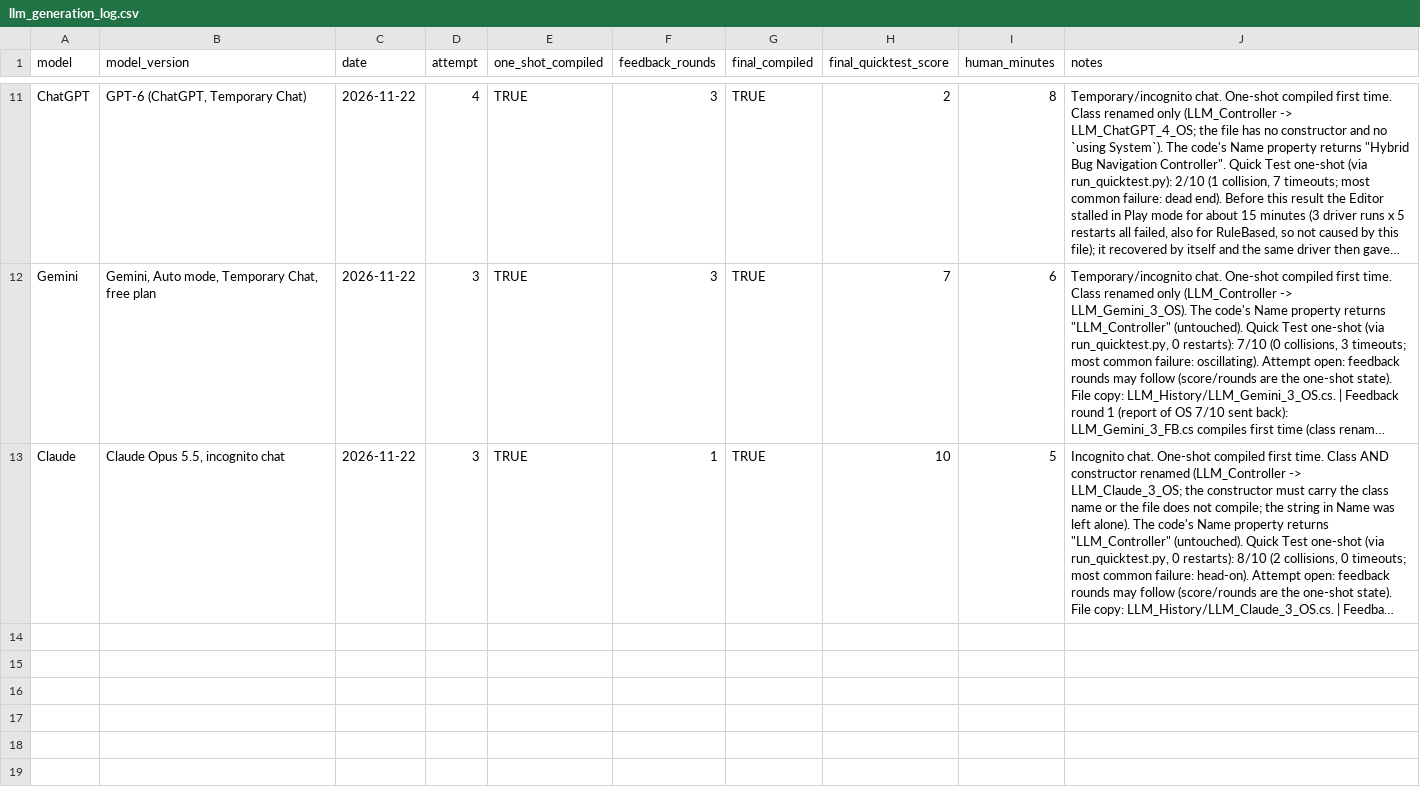
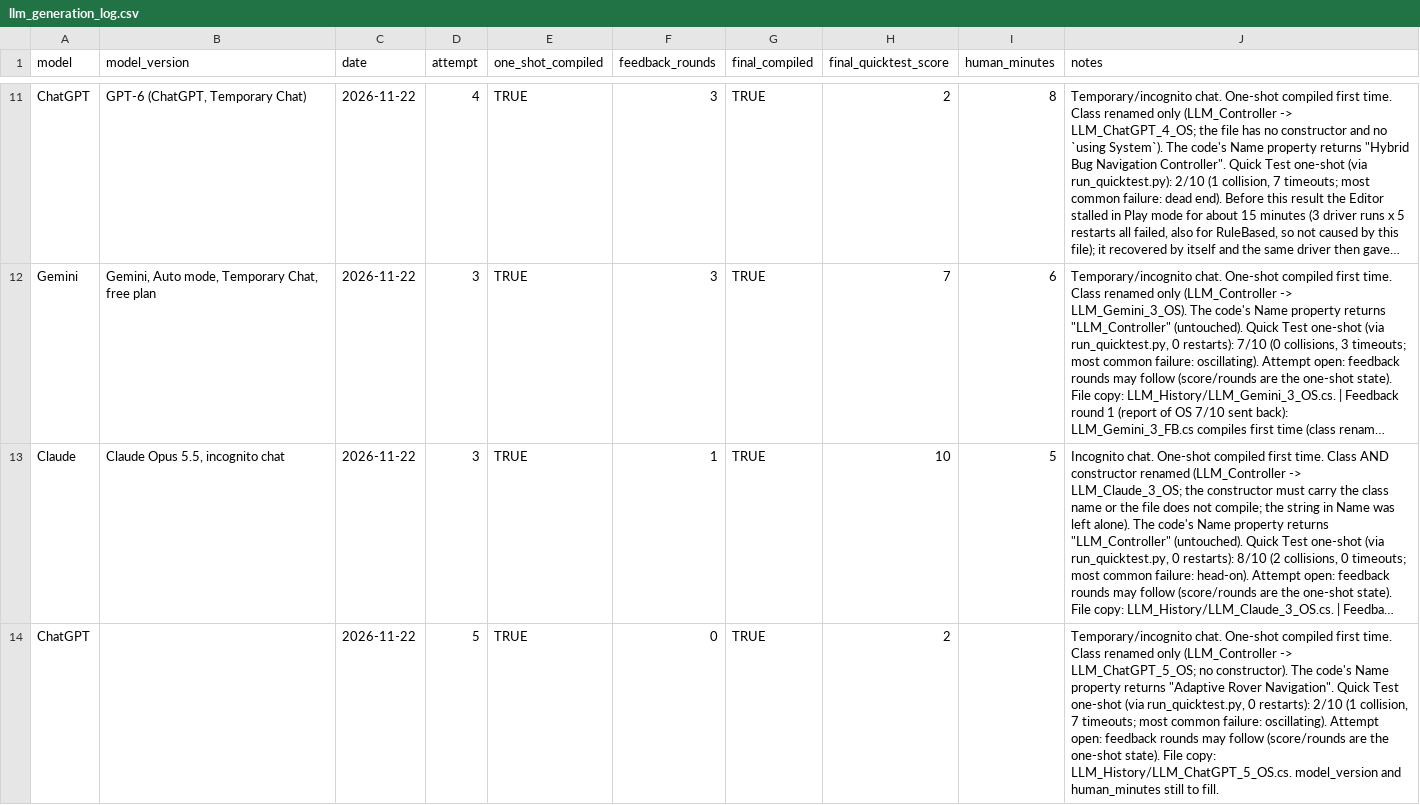
Before and after one commit to Hsk2711/llm-rover-controller-benchmark, a CSV file: results/llm_generation_log.csv, drawn as a sheet; only a part is shown, gaps mark what is left out; long unchanged cells end in …; the diff names each change by its address in the sheet, - before the commit and + after, or states it on an @@ line.

```diff
--- a/results/llm_generation_log.csv
+++ b/results/llm_generation_log.csv
+row 14: ChatGPT |  | 2026-11-22 | 5 | TRUE | 0 | TRUE | 2 |  | Temporary/incognito chat. One-shot compiled first time. Class renamed only (LLM_Controller -> LLM_ChatGPT_5_OS; no constructor). The code's Name property returns "Adaptive Rover Navigation". Quick Test one-shot (via run_quicktest.py, 0 restarts): 2/10 (1 collision, 7 timeouts; most common failure: oscillating). Attempt open: feedback rounds may follow (score/rounds are the one-shot state). File copy: LLM_History/LLM_ChatGPT_5_OS.cs. model_version and human_minutes still to fill.
```
Also changed, not shown: results/quicktest_restarts.csv, 5 other files.
